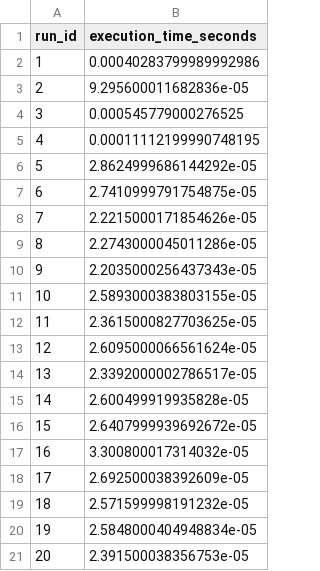
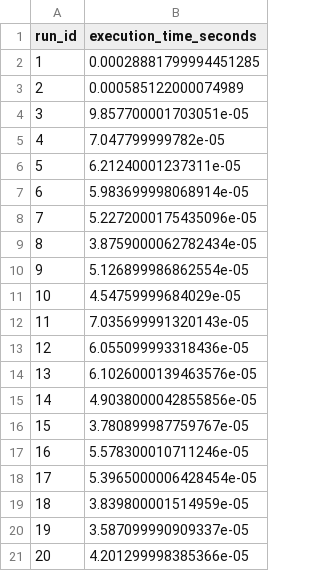
Before and after one commit to Hung-nd233960/Biosignals, a CSV file: homeworks/fft_dft_homework/data/runtime_fft_numpy.csv, drawn as a sheet.

Commit message:
Add homework 3

```diff
--- a/homeworks/fft_dft_homework/data/runtime_fft_numpy.csv
+++ b/homeworks/fft_dft_homework/data/runtime_fft_numpy.csv
@@ -1,21 +1,21 @@
 run_id,execution_time_seconds
-1,0.00040283799989992986
-2,9.295600011682836e-05
-3,0.000545779000276525
-4,0.00011112199990748195
-5,2.8624999686144292e-05
-6,2.7410999791754875e-05
-7,2.2215000171854626e-05
-8,2.2743000045011286e-05
-9,2.2035000256437343e-05
-10,2.5893000383803155e-05
-11,2.3615000827703625e-05
-12,2.6095000066561624e-05
-13,2.3392000002786517e-05
-14,2.600499919935828e-05
-15,2.6407999939692672e-05
-16,3.300800017314032e-05
-17,2.692500038392609e-05
-18,2.571599998191232e-05
-19,2.5848000404948834e-05
-20,2.391500038356753e-05
+1,0.00028881799994451285
+2,0.000585122000074989
+3,9.857700001703051e-05
+4,7.047799999782e-05
+5,6.21240001237311e-05
+6,5.983699998068914e-05
+7,5.2272000175435096e-05
+8,3.8759000062782434e-05
+9,5.126899986862554e-05
+10,4.54759999684029e-05
+11,7.035699991320143e-05
+12,6.055099993318436e-05
+13,6.1026000139463576e-05
+14,4.9038000042855856e-05
+15,3.780899987759767e-05
+16,5.578300010711246e-05
+17,5.3965000006428454e-05
+18,3.839800001514959e-05
+19,3.587099990909337e-05
+20,4.201299998385366e-05
```
Also changed, not shown: homeworks/fft_dft_homework/data/runtime_dft_loop.csv, homeworks/fft_dft_homework/data/runtime_dft_vector.csv, 18 other files.
